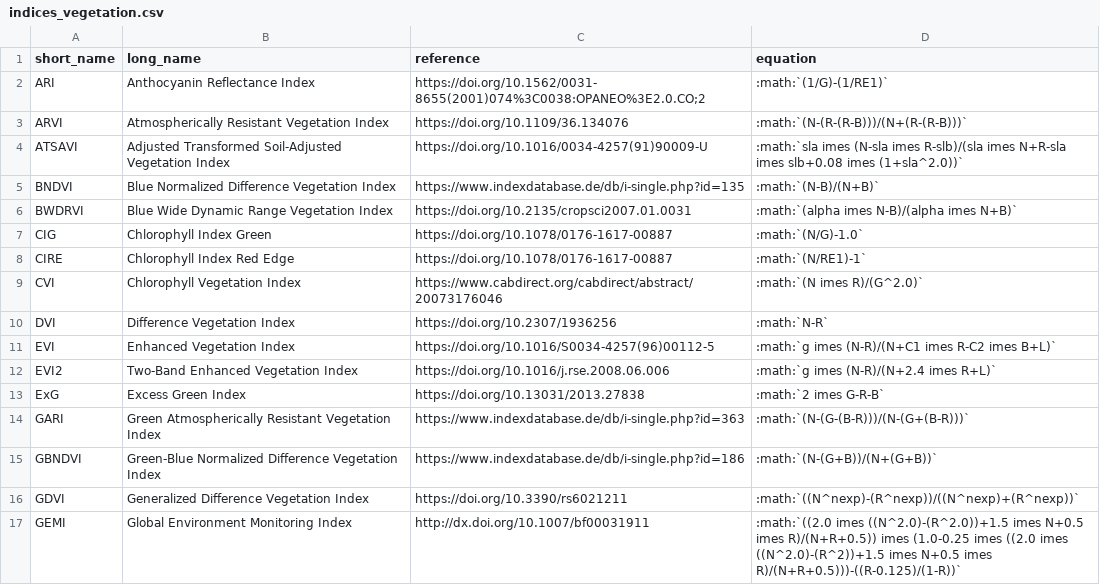
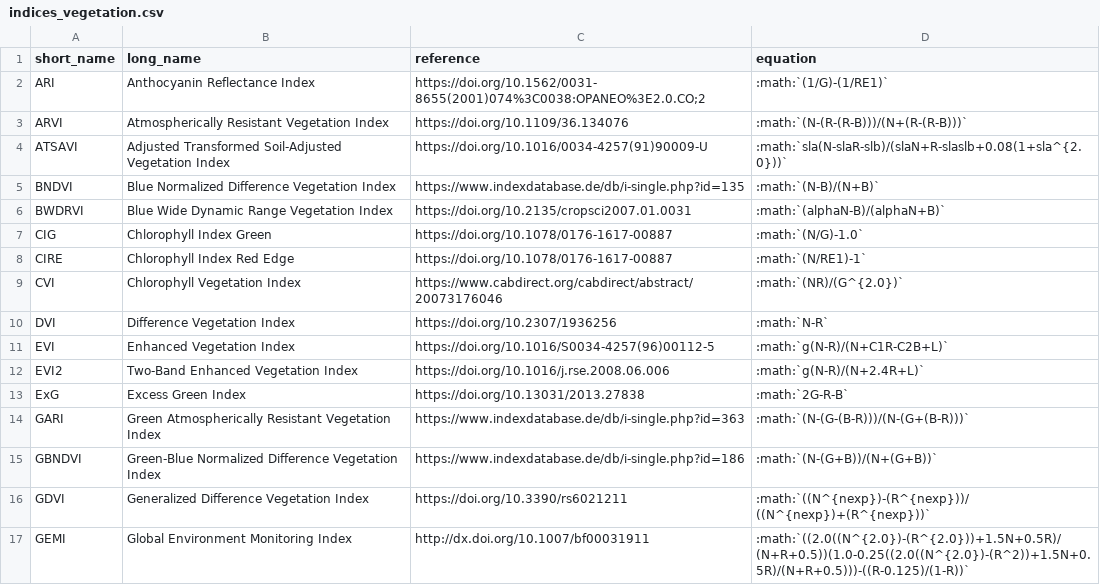
Before and after one commit to awesome-spectral-indices/awesome-spectral-indices, a CSV file: docs/_static/indices_vegetation.csv, drawn as a sheet; only a part is shown; the diff covers the shown part only.

```diff
--- a/docs/_static/indices_vegetation.csv
+++ b/docs/_static/indices_vegetation.csv
@@ -3,15 +3,15 @@ ARI,Anthocyanin Reflectance Index,https://doi.org/10.1562/0031-8655(2001)074%3C0
 ARVI,Atmospherically Resistant Vegetation Index,https://doi.org/10.1109/36.134076,:math:`(N-(R-(R-B)))/(N+(R-(R-B)))`
-ATSAVI,Adjusted Transformed Soil-Adjusted Vegetation Index,https://doi.org/10.1016/0034-4257(91)90009-U,:math:`sla	imes (N-sla	imes R-slb)/(sla	imes N+R-sla	imes slb+0.08	imes (1+sla^2.0))`
+ATSAVI,Adjusted Transformed Soil-Adjusted Vegetation Index,https://doi.org/10.1016/0034-4257(91)90009-U,:math:`sla(N-slaR-slb)/(slaN+R-slaslb+0.08(1+sla^{2.0}))`
 BNDVI,Blue Normalized Difference Vegetation Index,https://www.indexdatabase.de/db/i-single.php?id=135,:math:`(N-B)/(N+B)`
-BWDRVI,Blue Wide Dynamic Range Vegetation Index,https://doi.org/10.2135/cropsci2007.01.0031,:math:`(alpha	imes N-B)/(alpha	imes N+B)`
+BWDRVI,Blue Wide Dynamic Range Vegetation Index,https://doi.org/10.2135/cropsci2007.01.0031,:math:`(alphaN-B)/(alphaN+B)`
 CIG,Chlorophyll Index Green,https://doi.org/10.1078/0176-1617-00887,:math:`(N/G)-1.0`
 CIRE,Chlorophyll Index Red Edge,https://doi.org/10.1078/0176-1617-00887,:math:`(N/RE1)-1`
-CVI,Chlorophyll Vegetation Index,https://www.cabdirect.org/cabdirect/abstract/20073176046,:math:`(N	imes R)/(G^2.0)`
+CVI,Chlorophyll Vegetation Index,https://www.cabdirect.org/cabdirect/abstract/20073176046,:math:`(NR)/(G^{2.0})`
 DVI,Difference Vegetation Index,https://doi.org/10.2307/1936256,:math:`N-R`
-EVI,Enhanced Vegetation Index,https://doi.org/10.1016/S0034-4257(96)00112-5,:math:`g	imes (N-R)/(N+C1	imes R-C2	imes B+L)`
-EVI2,Two-Band Enhanced Vegetation Index,https://doi.org/10.1016/j.rse.2008.06.006,:math:`g	imes (N-R)/(N+2.4	imes R+L)`
-ExG,Excess Green Index,https://doi.org/10.13031/2013.27838,:math:`2	imes G-R-B`
+EVI,Enhanced Vegetation Index,https://doi.org/10.1016/S0034-4257(96)00112-5,:math:`g(N-R)/(N+C1R-C2B+L)`
+EVI2,Two-Band Enhanced Vegetation Index,https://doi.org/10.1016/j.rse.2008.06.006,:math:`g(N-R)/(N+2.4R+L)`
+ExG,Excess Green Index,https://doi.org/10.13031/2013.27838,:math:`2G-R-B`
 GARI,Green Atmospherically Resistant Vegetation Index,https://www.indexdatabase.de/db/i-single.php?id=363,:math:`(N-(G-(B-R)))/(N-(G+(B-R)))`
 GBNDVI,Green-Blue Normalized Difference Vegetation Index,https://www.indexdatabase.de/db/i-single.php?id=186,:math:`(N-(G+B))/(N+(G+B))`
-GDVI,Generalized Difference Vegetation Index,https://doi.org/10.3390/rs6021211,:math:`((N^nexp)-(R^nexp))/((N^nexp)+(R^nexp))`
-GEMI,Global Environment Monitoring Index,http://dx.doi.org/10.1007/bf00031911,:math:`((2.0	imes ((N^2.0)-(R^2.0))+1.5	imes N+0.5	imes R)/(N+R+0.5))	imes (1.0-0.25	imes ((2.0	imes ((N^2.0)-(R^2))+1.5	imes N+0.5	imes R)/(N+R+0.5)))-((R-0.125)/(1-R))`
+GDVI,Generalized Difference Vegetation Index,https://doi.org/10.3390/rs6021211,:math:`((N^{nexp})-(R^{nexp}))/((N^{nexp})+(R^{nexp}))`
+GEMI,Global Environment Monitoring Index,http://dx.doi.org/10.1007/bf00031911,:math:`((2.0((N^{2.0})-(R^{2.0}))+1.5N+0.5R)/(N+R+0.5))(1.0-0.25((2.0((N^{2.0})-(R^2))+1.5N+0.5R)/(N+R+0.5)))-((R-0.125)/(1-R))`
```
Also changed, not shown: 24 edited cells elsewhere in this file, docs/_static/indices_burn.csv, docs/_static/indices_kernel.csv, 3 other files.
